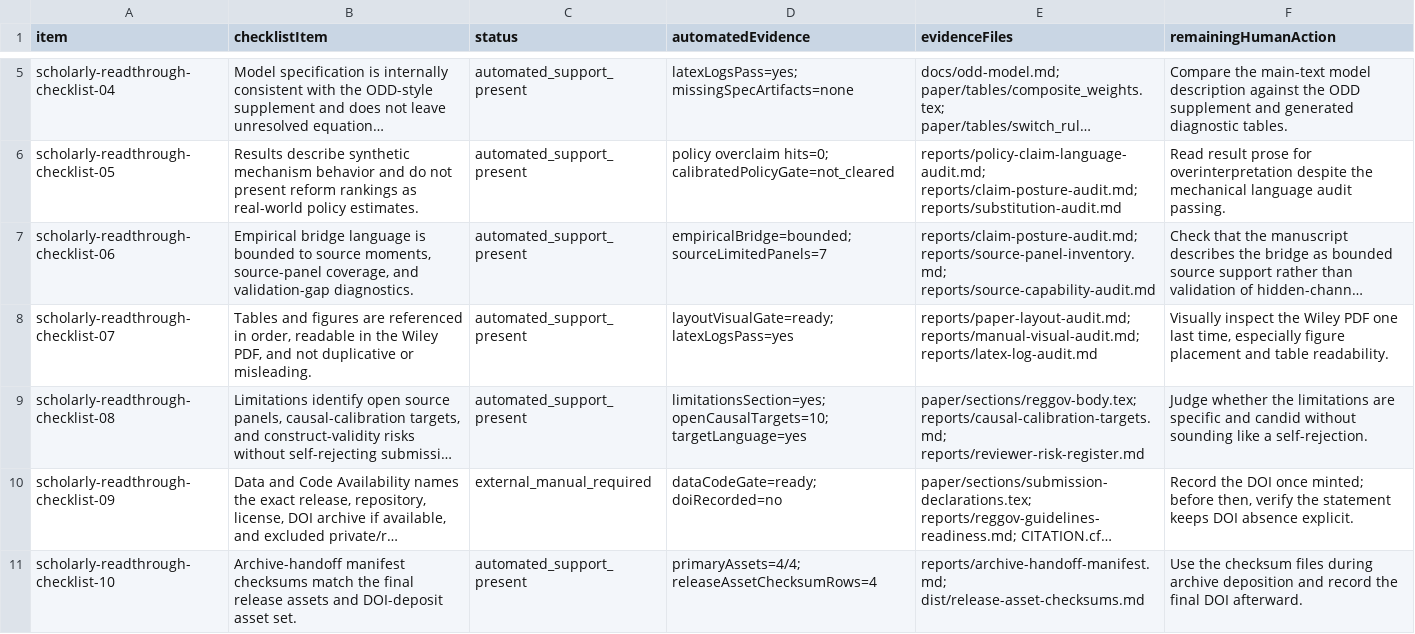
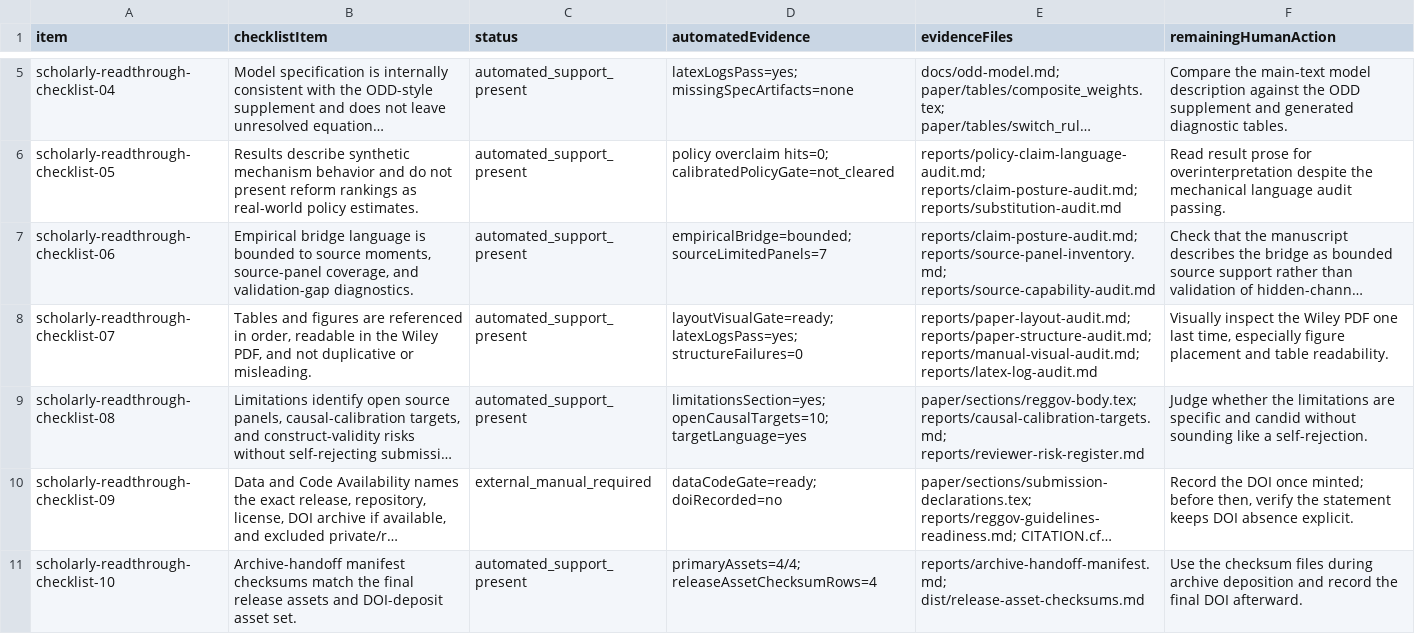
Before and after one commit to Jacoba1100254352/lobby-capture-simulator, a CSV file: reports/final-readthrough-evidence.csv, drawn as a sheet; only a part is shown, gaps mark what is left out; long unchanged cells end in …; the diff names each change by its address in the sheet, - before the commit and + after, or states it on an @@ line.

Commit message:
Add paper structure audit to publication bundle

```diff
--- a/reports/final-readthrough-evidence.csv
+++ b/reports/final-readthrough-evidence.csv
-D8 (automatedEvidence): layoutVisualGate=ready; latexLogsPass=yes
+D8 (automatedEvidence): layoutVisualGate=ready; latexLogsPass=yes; structureFailures=0
-E8 (evidenceFiles): reports/paper-layout-audit.md; reports/manual-visual-audit.md; reports/latex-log-audit.md
+E8 (evidenceFiles): reports/paper-layout-audit.md; reports/paper-structure-audit.md; reports/manual-visual-audit.md; reports/latex-log-audit.md
```
Also changed, not shown: reports/archive-handoff-manifest.csv, reports/doi-deposit-readiness.csv, 33 other files.
